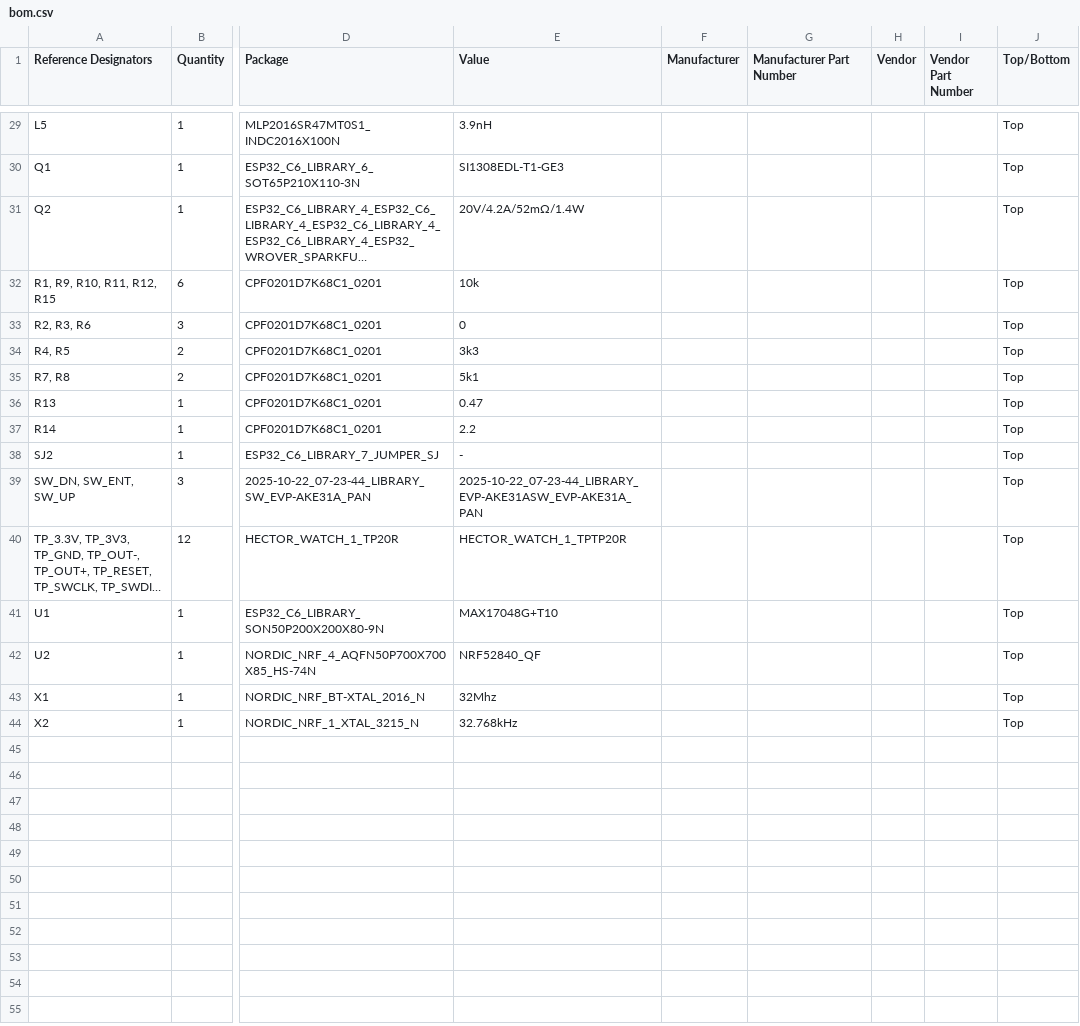
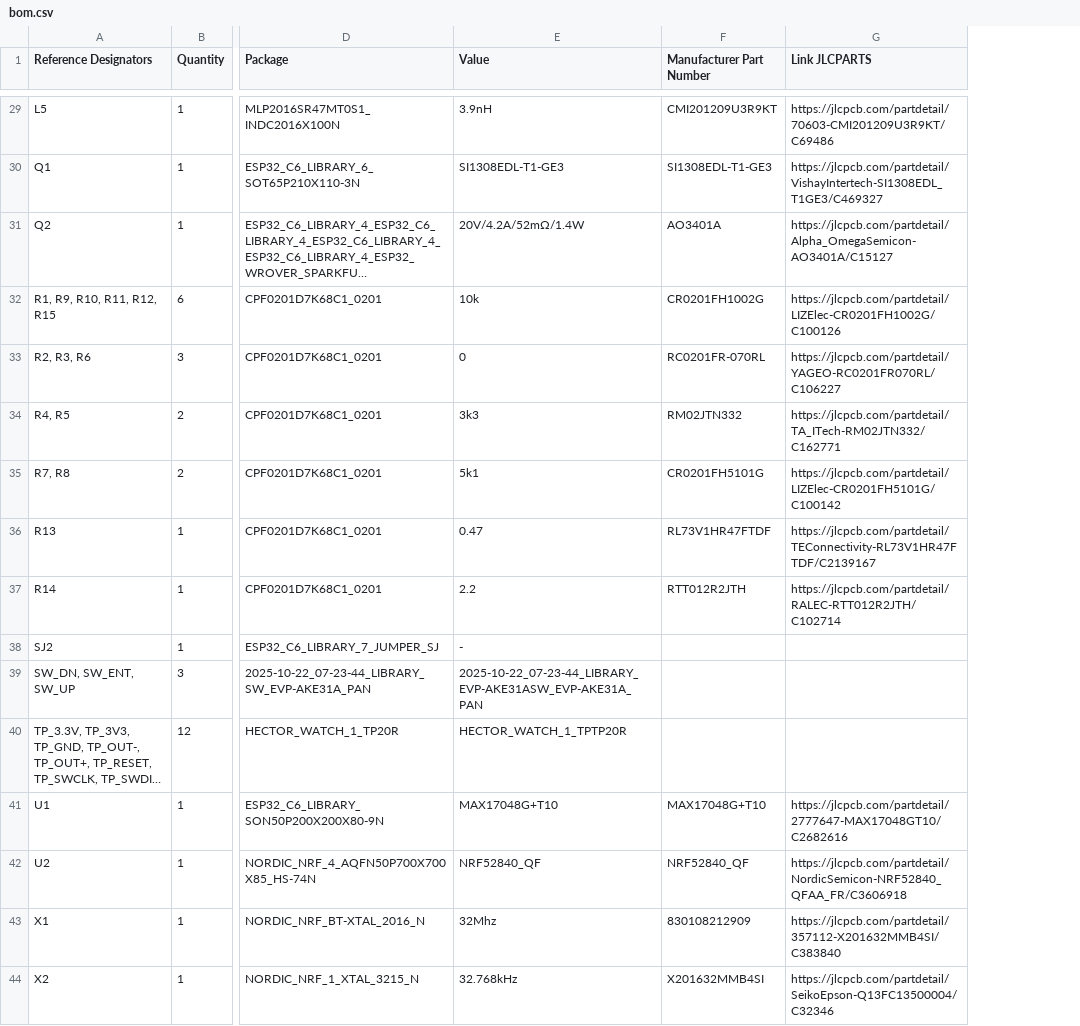
Before and after one commit to timotei-iosif/proiect-tsc, a CSV file: Manufacturing/bom.csv, drawn as a sheet; only a part is shown, gaps mark what is left out; long unchanged cells end in …; removed rows and columns are numbered as before the commit, all else as after; the diff covers the shown part only; the diff names each change by its address in the sheet, - before the commit and + after, or states it on an @@ line.

```diff
--- a/Manufacturing/bom.csv
+++ b/Manufacturing/bom.csv
-column F (Manufacturer), empty
-column H (Vendor), empty
-column I (Vendor Part Number), empty
-column J (Top/Bottom), rows 29-44: all Top
+column G (Link JLCPARTS), rows 29-44: https://jlcpcb.com/partdetail/70603-CMI201209U3R9KT/C69486 | https://jlcpcb.com/partdetail/VishayIntertech-SI1308EDL_T1GE3/C469327 | https://jlcpcb.com/partdetail/Alpha_OmegaSemicon-AO3401A/C15127 | https://jlcpcb.com/partdetail/LIZElec-CR0201FH1002G/C100126 | https://jlcpcb.com/partdetail/YAGEO-RC0201FR070RL/C106227 | https://jlcpcb.com/partdetail/TA_ITech-RM02JTN332/C162771 | https://jlcpcb.com/partdetail/LIZElec-CR0201FH5101G/C100142 | https://jlcpcb.com/partdetail/TEConnectivity-RL73V1HR47FTDF/C2139167 | https://jlcpcb.com/partdetail/RALEC-RTT012R2JTH/C102714 |  |  |  | https://jlcpcb.com/partdetail/2777647-MAX17048GT10/C2682616 | https://jlcpcb.com/partdetail/NordicSemicon-NRF52840_QFAA_FR/C3606918 | https://jlcpcb.com/partdetail/357112-X201632MMB4SI/C383840 | https://jlcpcb.com/partdetail/SeikoEpson-Q13FC13500004/C32346
-F29 (Manufacturer Part Number): (empty)
+F29 (Manufacturer Part Number): CMI201209U3R9KT
-F30 (Manufacturer Part Number): (empty)
+F30 (Manufacturer Part Number): SI1308EDL-T1-GE3
-F31 (Manufacturer Part Number): (empty)
+F31 (Manufacturer Part Number): AO3401A
-F32 (Manufacturer Part Number): (empty)
+F32 (Manufacturer Part Number): CR0201FH1002G
-F33 (Manufacturer Part Number): (empty)
+F33 (Manufacturer Part Number): RC0201FR-070RL
-F34 (Manufacturer Part Number): (empty)
+F34 (Manufacturer Part Number): RM02JTN332
-F35 (Manufacturer Part Number): (empty)
+F35 (Manufacturer Part Number): CR0201FH5101G
-F36 (Manufacturer Part Number): (empty)
+F36 (Manufacturer Part Number): RL73V1HR47FTDF
-F37 (Manufacturer Part Number): (empty)
+F37 (Manufacturer Part Number): RTT012R2JTH
-F41 (Manufacturer Part Number): (empty)
+F41 (Manufacturer Part Number): MAX17048G+T10
-F42 (Manufacturer Part Number): (empty)
+F42 (Manufacturer Part Number): NRF52840_QF
-F43 (Manufacturer Part Number): (empty)
+F43 (Manufacturer Part Number): 830108212909
-F44 (Manufacturer Part Number): (empty)
+F44 (Manufacturer Part Number): X201632MMB4SI
```
Also changed, not shown: 25 edited cells elsewhere in this file, 1 other file.
